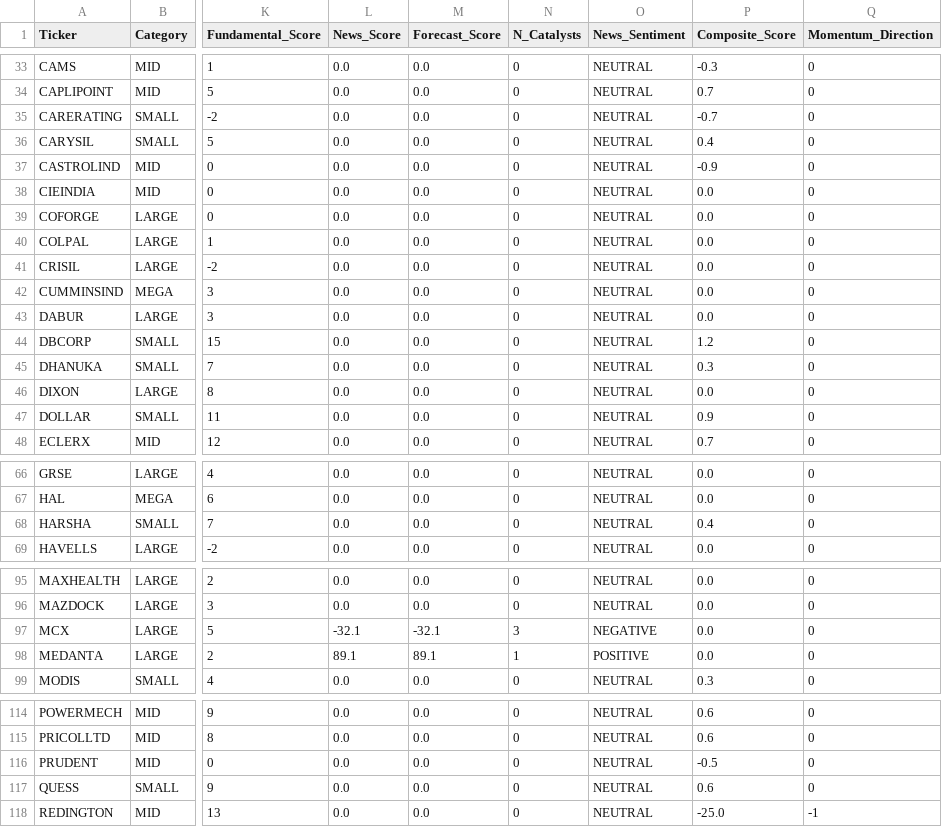
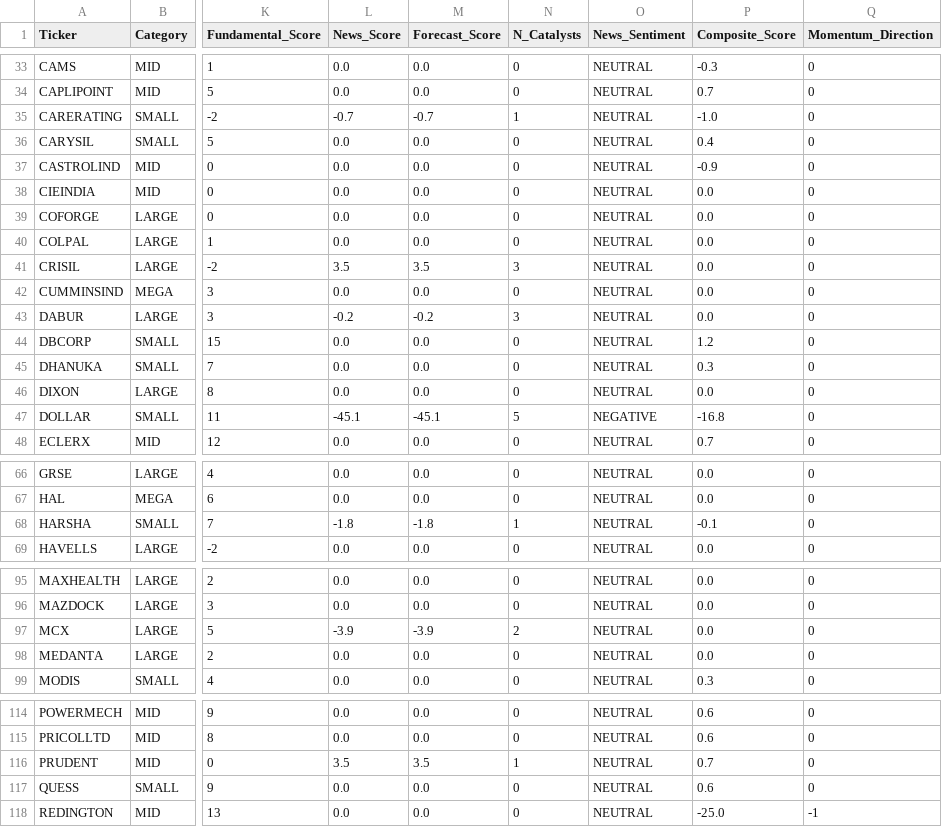
Before and after one commit to rupak-sarkar/xchart-app, a CSV file: output/data.csv, drawn as a sheet; only a part is shown, gaps mark what is left out; the diff covers the shown part only; the diff names each change by its address in the sheet, - before the commit and + after, or states it on an @@ line.

```diff
--- a/output/data.csv
+++ b/output/data.csv
-L35 (News_Score): 0.0
+L35 (News_Score): -0.7
-M35 (Forecast_Score): 0.0
+M35 (Forecast_Score): -0.7
-N35 (N_Catalysts): 0
+N35 (N_Catalysts): 1
-P35 (Composite_Score): -0.7
+P35 (Composite_Score): -1.0
-L41 (News_Score): 0.0
+L41 (News_Score): 3.5
-M41 (Forecast_Score): 0.0
+M41 (Forecast_Score): 3.5
-N41 (N_Catalysts): 0
+N41 (N_Catalysts): 3
-L43 (News_Score): 0.0
+L43 (News_Score): -0.2
-M43 (Forecast_Score): 0.0
+M43 (Forecast_Score): -0.2
-N43 (N_Catalysts): 0
+N43 (N_Catalysts): 3
-L47 (News_Score): 0.0
+L47 (News_Score): -45.1
-M47 (Forecast_Score): 0.0
+M47 (Forecast_Score): -45.1
-N47 (N_Catalysts): 0
+N47 (N_Catalysts): 5
-O47 (News_Sentiment): NEUTRAL
+O47 (News_Sentiment): NEGATIVE
-P47 (Composite_Score): 0.9
+P47 (Composite_Score): -16.8
-L68 (News_Score): 0.0
+L68 (News_Score): -1.8
-M68 (Forecast_Score): 0.0
+M68 (Forecast_Score): -1.8
-N68 (N_Catalysts): 0
+N68 (N_Catalysts): 1
-P68 (Composite_Score): 0.4
+P68 (Composite_Score): -0.1
-L97 (News_Score): -32.1
+L97 (News_Score): -3.9
-M97 (Forecast_Score): -32.1
+M97 (Forecast_Score): -3.9
-N97 (N_Catalysts): 3
+N97 (N_Catalysts): 2
-O97 (News_Sentiment): NEGATIVE
+O97 (News_Sentiment): NEUTRAL
-L98 (News_Score): 89.1
+L98 (News_Score): 0.0
-M98 (Forecast_Score): 89.1
+M98 (Forecast_Score): 0.0
-N98 (N_Catalysts): 1
+N98 (N_Catalysts): 0
-O98 (News_Sentiment): POSITIVE
+O98 (News_Sentiment): NEUTRAL
-L116 (News_Score): 0.0
+L116 (News_Score): 3.5
-M116 (Forecast_Score): 0.0
+M116 (Forecast_Score): 3.5
-N116 (N_Catalysts): 0
+N116 (N_Catalysts): 1
-P116 (Composite_Score): -0.5
+P116 (Composite_Score): 0.7
```
Also changed, not shown: 8 edited cells elsewhere in this file, 2 other files.
